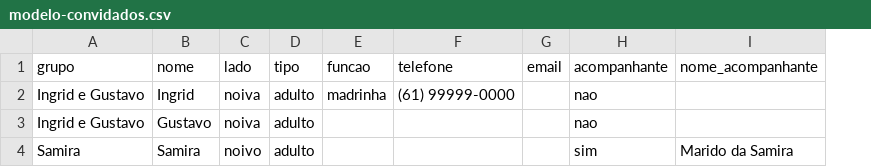
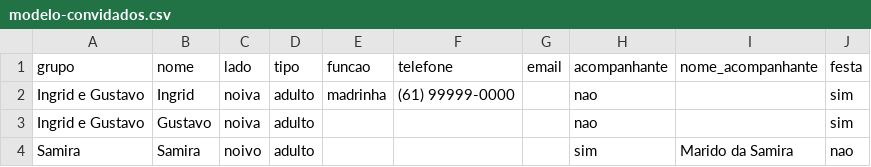
Before and after one commit to brenno0/Casamento-front, a CSV file: public/modelo-convidados.csv, drawn as a sheet; the diff names each change by its address in the sheet, - before the commit and + after, or states it on an @@ line.

```diff
--- a/public/modelo-convidados.csv
+++ b/public/modelo-convidados.csv
+column J (festa), rows 2-4: sim | sim | nao
```
Also changed, not shown: 5 other files.
